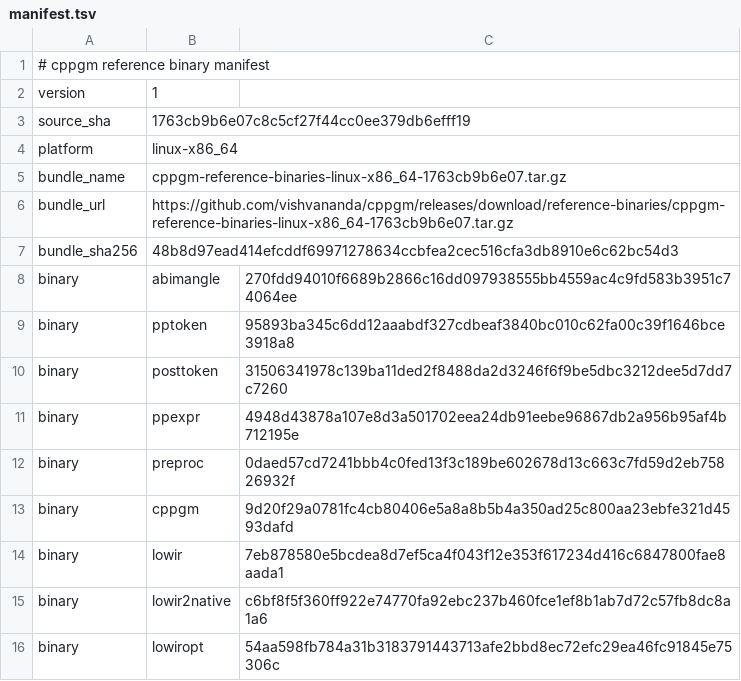
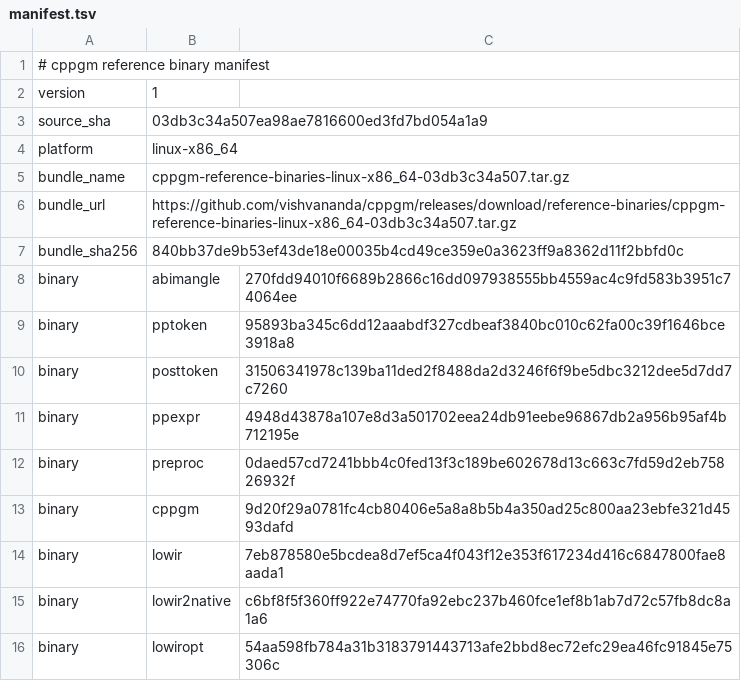
Before and after one commit to vishvananda/cppgm-assignments, a TSV file: reference-binaries/manifest.tsv, drawn as a sheet.

Commit message:
Export assignments from cppgm 03db3c34a507

```diff
--- a/reference-binaries/manifest.tsv
+++ b/reference-binaries/manifest.tsv
@@ -2,7 +2,7 @@
 version	1
-source_sha	1763cb9b6e07c8c5cf27f44cc0ee379db6efff19
+source_sha	03db3c34a507ea98ae7816600ed3fd7bd054a1a9
 platform	linux-x86_64
-bundle_name	cppgm-reference-binaries-linux-x86_64-1763cb9b6e07.tar.gz
-bundle_url	https://github.com/vishvananda/cppgm/releases/download/reference-binaries/cppgm-reference-binaries-linux-x86_64-1763cb9b6e07.tar.gz
-bundle_sha256	48b8d97ead414efcddf69971278634ccbfea2cec516cfa3db8910e6c62bc54d3
+bundle_name	cppgm-reference-binaries-linux-x86_64-03db3c34a507.tar.gz
+bundle_url	https://github.com/vishvananda/cppgm/releases/download/reference-binaries/cppgm-reference-binaries-linux-x86_64-03db3c34a507.tar.gz
+bundle_sha256	840bb37de9b53ef43de18e00035b4cd49ce359e0a3623ff9a8362d11f2bbfd0c
 binary	abimangle	270fdd94010f6689b2866c16dd097938555bb4559ac4c9fd583b3951c74064ee
```
